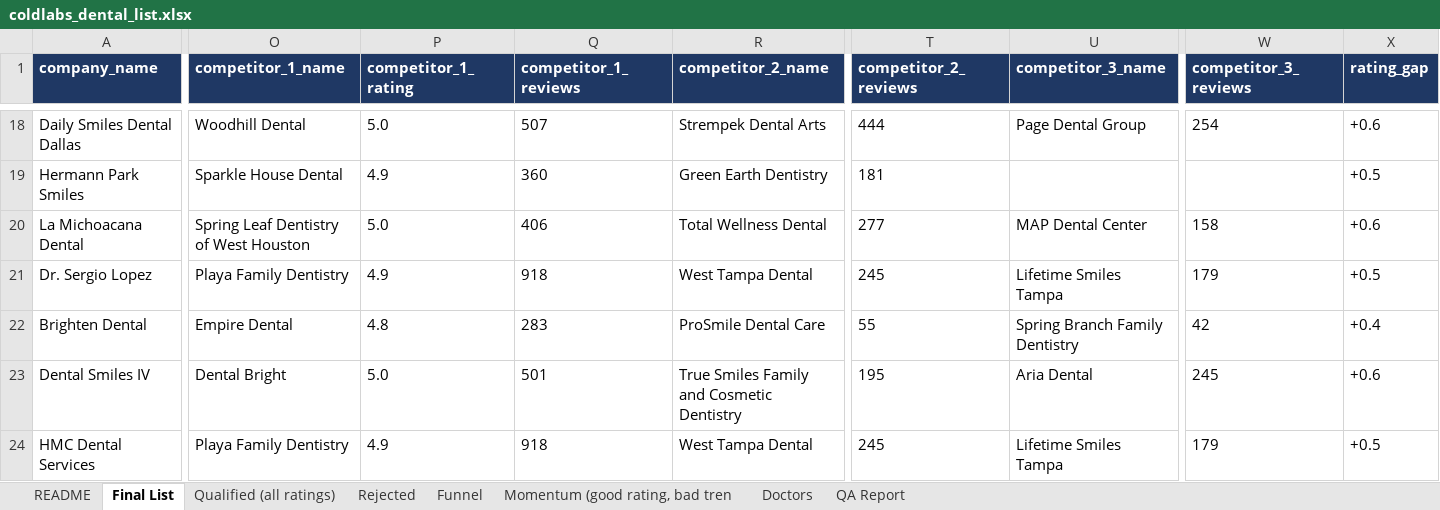
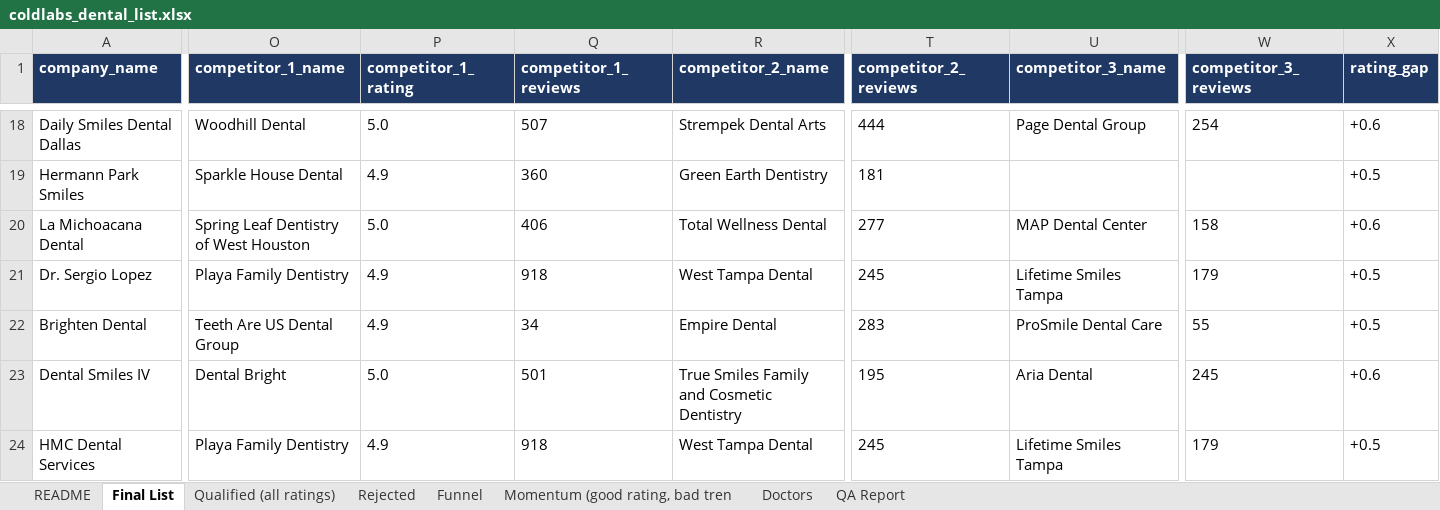
Before and after one commit to Me-Garvit/coldlabs-dental-gtm, an Excel workbook: deliverables/coldlabs_dental_list.xlsx, sheet Final List, drawn as a sheet; only a part is shown, gaps mark what is left out; values as stored, in another font and other column widths than the file's, no borders; the diff names each change by its address in the sheet, - before the commit and + after, or states it on an @@ line.

```diff
--- a/deliverables/coldlabs_dental_list.xlsx (sheet Final List)
+++ b/deliverables/coldlabs_dental_list.xlsx (sheet Final List)
-O22 (competitor_1_name): Empire Dental
+O22 (competitor_1_name): Teeth Are US Dental Group
-P22 (competitor_1_rating): 4.8
+P22 (competitor_1_rating): 4.9
-Q22 (competitor_1_reviews): 283
+Q22 (competitor_1_reviews): 34
-R22 (competitor_2_name): ProSmile Dental Care
+R22 (competitor_2_name): Empire Dental
-T22 (competitor_2_reviews): 55
+T22 (competitor_2_reviews): 283
-U22 (competitor_3_name): Spring Branch Family Dentistry
+U22 (competitor_3_name): ProSmile Dental Care
-W22 (competitor_3_reviews): 42
+W22 (competitor_3_reviews): 55
-X22 (rating_gap): +0.4
+X22 (rating_gap): +0.5
```
Also changed, not shown: sheet Doctors, sheet Qualified (all ratings), sheet Rejected, sheet Funnel, sheet Momentum (good rating, bad tren, sheet README, 7 other files.
